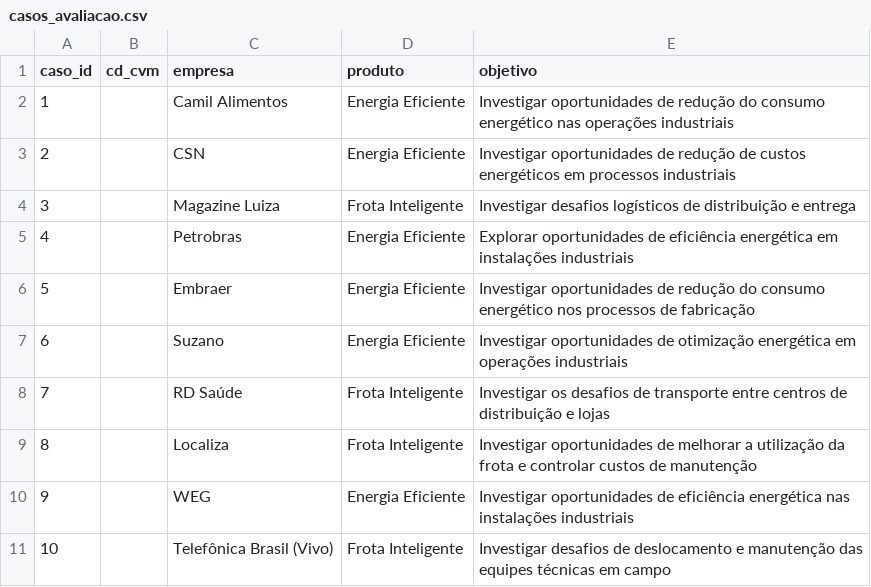
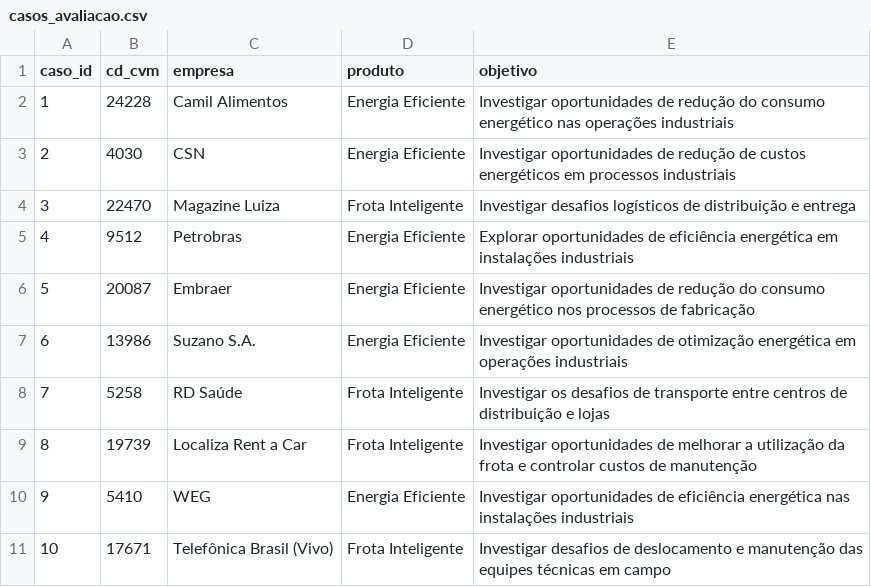
Before and after one commit to MiguelGrispan/trabalho-tcs, a CSV file: avaliacao/casos_avaliacao.csv, drawn as a sheet.

```diff
--- a/avaliacao/casos_avaliacao.csv
+++ b/avaliacao/casos_avaliacao.csv
@@ -1,11 +1,11 @@
 caso_id,cd_cvm,empresa,produto,objetivo
-1,,Camil Alimentos,Energia Eficiente,Investigar oportunidades de redução do consumo energético nas operações industriais
-2,,CSN,Energia Eficiente,Investigar oportunidades de redução de custos energéticos em processos industriais
-3,,Magazine Luiza,Frota Inteligente,Investigar desafios logísticos de distribuição e entrega
-4,,Petrobras,Energia Eficiente,Explorar oportunidades de eficiência energética em instalações industriais
-5,,Embraer,Energia Eficiente,Investigar oportunidades de redução do consumo energético nos processos de fabricação
-6,,Suzano,Energia Eficiente,Investigar oportunidades de otimização energética em operações industriais
-7,,RD Saúde,Frota Inteligente,Investigar os desafios de transporte entre centros de distribuição e lojas
-8,,Localiza,Frota Inteligente,Investigar oportunidades de melhorar a utilização da frota e controlar custos de manutenção
-9,,WEG,Energia Eficiente,Investigar oportunidades de eficiência energética nas instalações industriais
-10,,Telefônica Brasil (Vivo),Frota Inteligente,Investigar desafios de deslocamento e manutenção das equipes técnicas em campo
+1,24228,Camil Alimentos,Energia Eficiente,Investigar oportunidades de redução do consumo energético nas operações industriais
+2,4030,CSN,Energia Eficiente,Investigar oportunidades de redução de custos energéticos em processos industriais
+3,22470,Magazine Luiza,Frota Inteligente,Investigar desafios logísticos de distribuição e entrega
+4,9512,Petrobras,Energia Eficiente,Explorar oportunidades de eficiência energética em instalações industriais
+5,20087,Embraer,Energia Eficiente,Investigar oportunidades de redução do consumo energético nos processos de fabricação
+6,13986,Suzano S.A.,Energia Eficiente,Investigar oportunidades de otimização energética em operações industriais
+7,5258,RD Saúde,Frota Inteligente,Investigar os desafios de transporte entre centros de distribuição e lojas
+8,19739,Localiza Rent a Car,Frota Inteligente,Investigar oportunidades de melhorar a utilização da frota e controlar custos de manutenção
+9,5410,WEG,Energia Eficiente,Investigar oportunidades de eficiência energética nas instalações industriais
+10,17671,Telefônica Brasil (Vivo),Frota Inteligente,Investigar desafios de deslocamento e manutenção das equipes técnicas em campo
```
Also changed, not shown: 2 other files.
